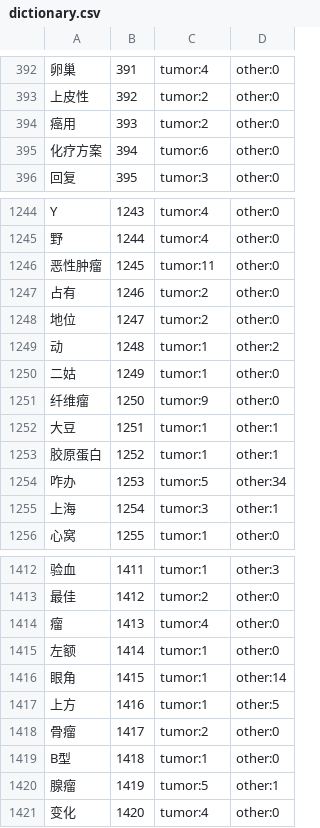
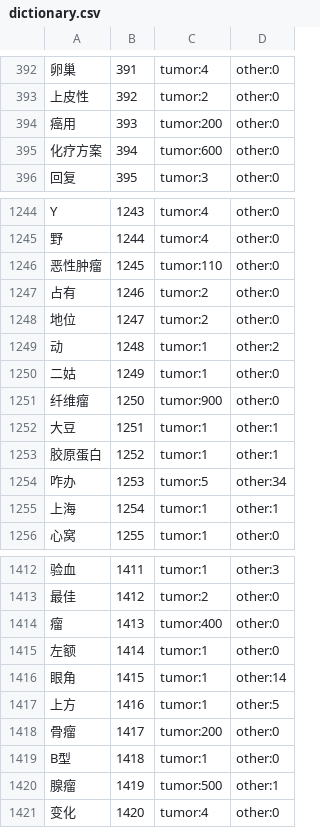
Before and after one commit to zhouyun985225/chatbot_service, a CSV file: QA_V5/NaiveBayes/old/dictionary.csv (was QA_V4/NaiveBayes/dictionary.csv), drawn as a sheet; only a part is shown, gaps mark what is left out; the diff covers the shown part only; the diff names each change by its address in the sheet, - before the commit and + after, or states it on an @@ line.

```diff
--- a/QA_V4/NaiveBayes/dictionary.csv
+++ b/QA_V5/NaiveBayes/old/dictionary.csv
-C394: tumor:2
+C394: tumor:200
-C395: tumor:6
+C395: tumor:600
-C1246: tumor:11
+C1246: tumor:110
-C1251: tumor:9
+C1251: tumor:900
-C1255: tumor:3
+C1255: tumor:1
-C1414: tumor:4
+C1414: tumor:400
-C1418: tumor:2
+C1418: tumor:200
-C1420: tumor:5
+C1420: tumor:500
```
Also changed, not shown: 8 added rows and 98 edited cells elsewhere in this file, 32 other files.
